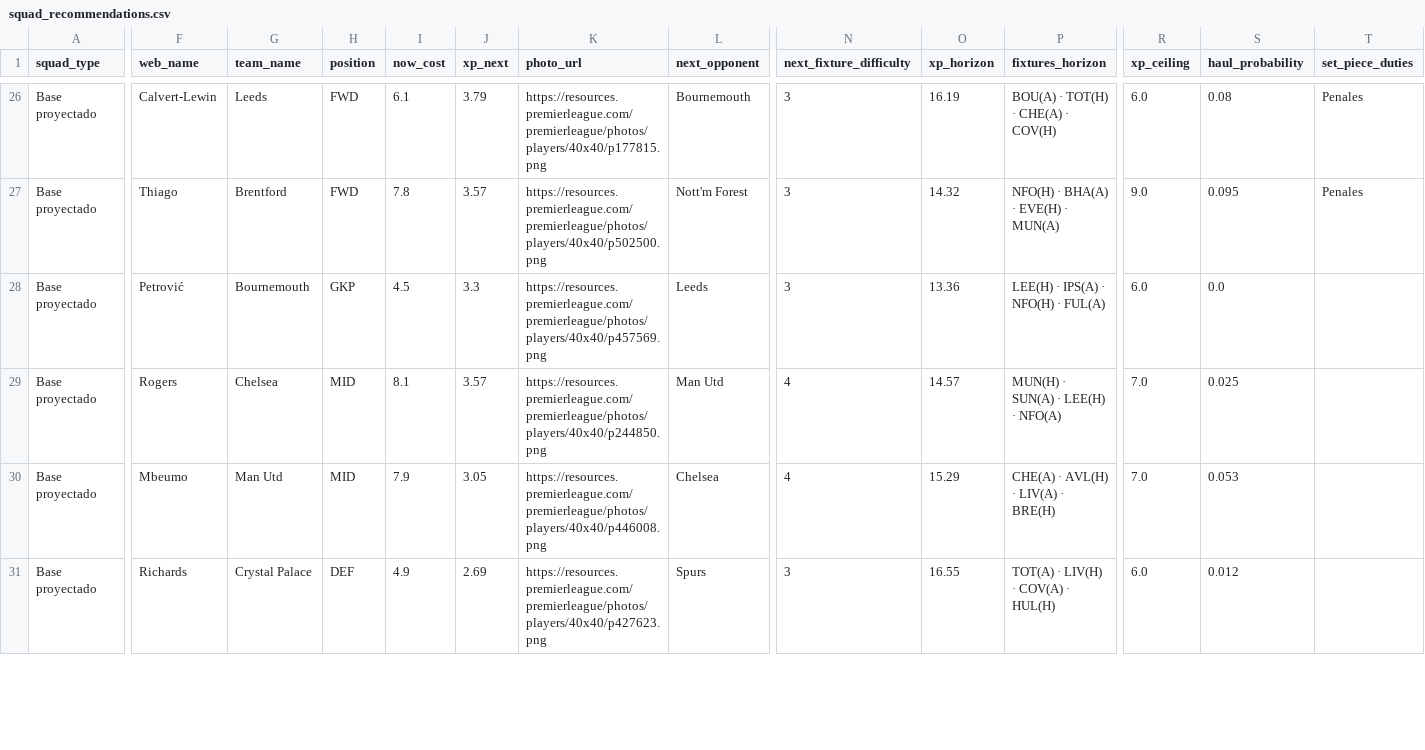
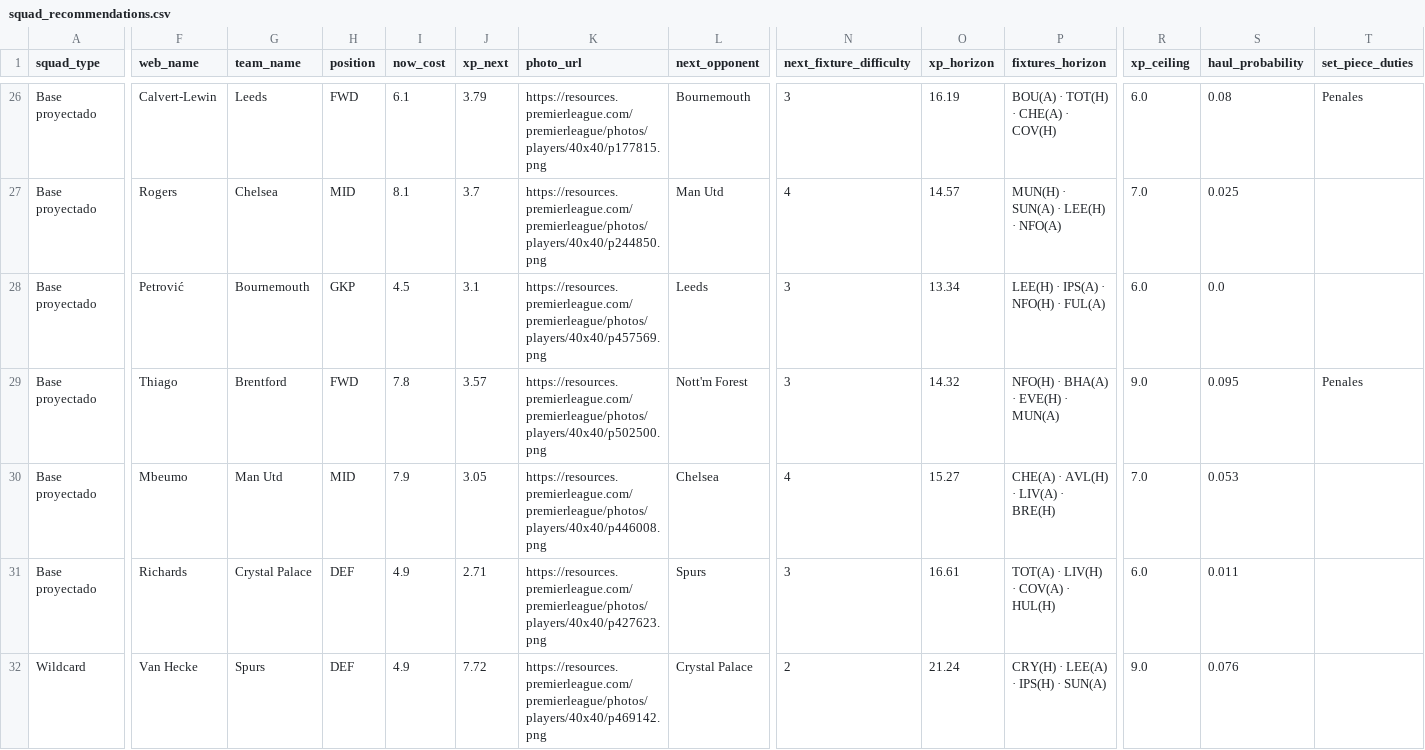
Before and after one commit to vinilop1114/gameweek-lab, a CSV file: data/processed/squad_recommendations.csv, drawn as a sheet; only a part is shown, gaps mark what is left out; rows hold the shown columns only; the diff covers the shown part only; the diff names each change by its address in the sheet, - before the commit and + after, or states it on an @@ line.

```diff
--- a/data/processed/squad_recommendations.csv
+++ b/data/processed/squad_recommendations.csv
-F27 (web_name): Thiago
+F27 (web_name): Rogers
-G27 (team_name): Brentford
+G27 (team_name): Chelsea
-H27 (position): FWD
+H27 (position): MID
-I27 (now_cost): 7.8
+I27 (now_cost): 8.1
-J27 (xp_next): 3.57
+J27 (xp_next): 3.7
-K27 (photo_url): https://resources.premierleague.com/premierleague/photos/players/40x40/p502500.png
+K27 (photo_url): https://resources.premierleague.com/premierleague/photos/players/40x40/p244850.png
-L27 (next_opponent): Nott'm Forest
+L27 (next_opponent): Man Utd
-N27 (next_fixture_difficulty): 3
+N27 (next_fixture_difficulty): 4
-O27 (xp_horizon): 14.32
+O27 (xp_horizon): 14.57
-P27 (fixtures_horizon): NFO(H) · BHA(A) · EVE(H) · MUN(A)
+P27 (fixtures_horizon): MUN(H) · SUN(A) · LEE(H) · NFO(A)
-R27 (xp_ceiling): 9.0
+R27 (xp_ceiling): 7.0
-S27 (haul_probability): 0.095
+S27 (haul_probability): 0.025
-T27 (set_piece_duties): Penales
+T27 (set_piece_duties): (empty)
-J28 (xp_next): 3.3
+J28 (xp_next): 3.1
-O28 (xp_horizon): 13.36
+O28 (xp_horizon): 13.34
-F29 (web_name): Rogers
+F29 (web_name): Thiago
-G29 (team_name): Chelsea
+G29 (team_name): Brentford
-H29 (position): MID
+H29 (position): FWD
-I29 (now_cost): 8.1
+I29 (now_cost): 7.8
-K29 (photo_url): https://resources.premierleague.com/premierleague/photos/players/40x40/p244850.png
+K29 (photo_url): https://resources.premierleague.com/premierleague/photos/players/40x40/p502500.png
-L29 (next_opponent): Man Utd
+L29 (next_opponent): Nott'm Forest
-N29 (next_fixture_difficulty): 4
+N29 (next_fixture_difficulty): 3
-O29 (xp_horizon): 14.57
+O29 (xp_horizon): 14.32
-P29 (fixtures_horizon): MUN(H) · SUN(A) · LEE(H) · NFO(A)
+P29 (fixtures_horizon): NFO(H) · BHA(A) · EVE(H) · MUN(A)
-R29 (xp_ceiling): 7.0
+R29 (xp_ceiling): 9.0
-S29 (haul_probability): 0.025
+S29 (haul_probability): 0.095
-T29 (set_piece_duties): (empty)
+T29 (set_piece_duties): Penales
-O30 (xp_horizon): 15.29
+O30 (xp_horizon): 15.27
-J31 (xp_next): 2.69
+J31 (xp_next): 2.71
-O31 (xp_horizon): 16.55
+O31 (xp_horizon): 16.61
-S31 (haul_probability): 0.012
+S31 (haul_probability): 0.011
+row 32: Wildcard | Van Hecke | Spurs | DEF | 4.9 | 7.72 | https://resources.premierleague.com/premierleague/photos/players/40x40/p469142.png | Crystal Palace | 2 | 21.24 | CRY(H) · LEE(A) · IPS(H) · SUN(A) | 9.0 | 0.076
```
Also changed, not shown: 1 added row, 2 removed rows and 77 edited cells elsewhere in this file, data/processed/players.csv, data/processed/players_scored.csv, 1 other file.
